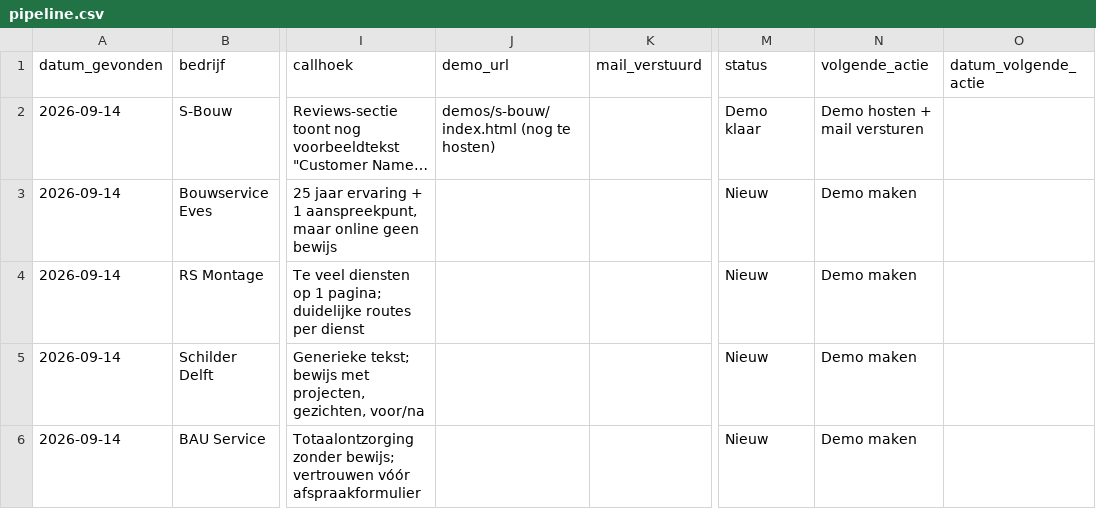
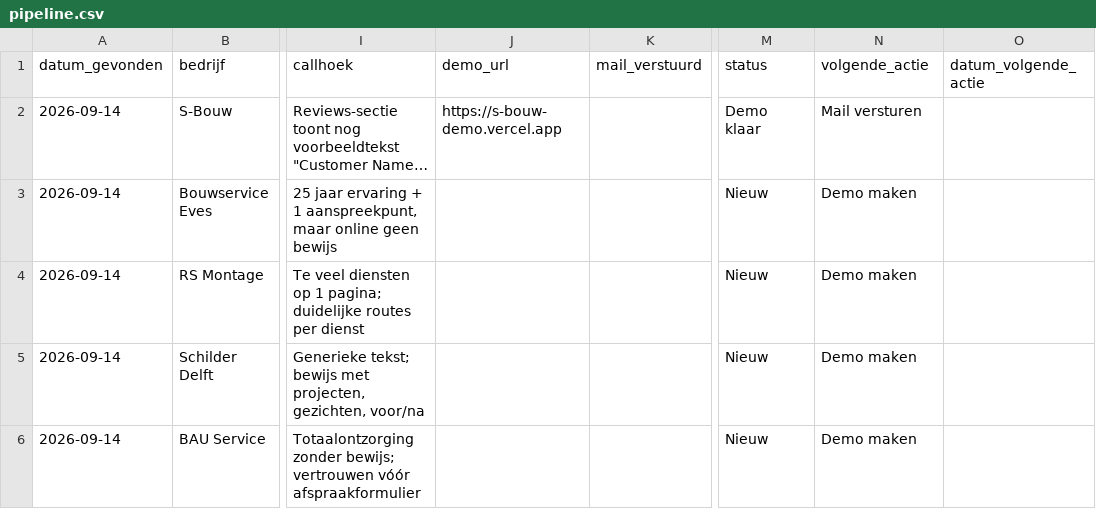
Before and after one commit to fwillemse139-cyber/plassmannwebsite, a CSV file: verkoop/pipeline.csv, drawn as a sheet; only a part is shown, gaps mark what is left out; long unchanged cells end in …; the diff names each change by its address in the sheet, - before the commit and + after, or states it on an @@ line.

```diff
--- a/verkoop/pipeline.csv
+++ b/verkoop/pipeline.csv
-J2 (demo_url): demos/s-bouw/index.html (nog te hosten)
+J2 (demo_url): https://s-bouw-demo.vercel.app
-N2 (volgende_actie): Demo hosten + mail versturen
+N2 (volgende_actie): Mail versturen
```
Also changed, not shown: 1 other file.
